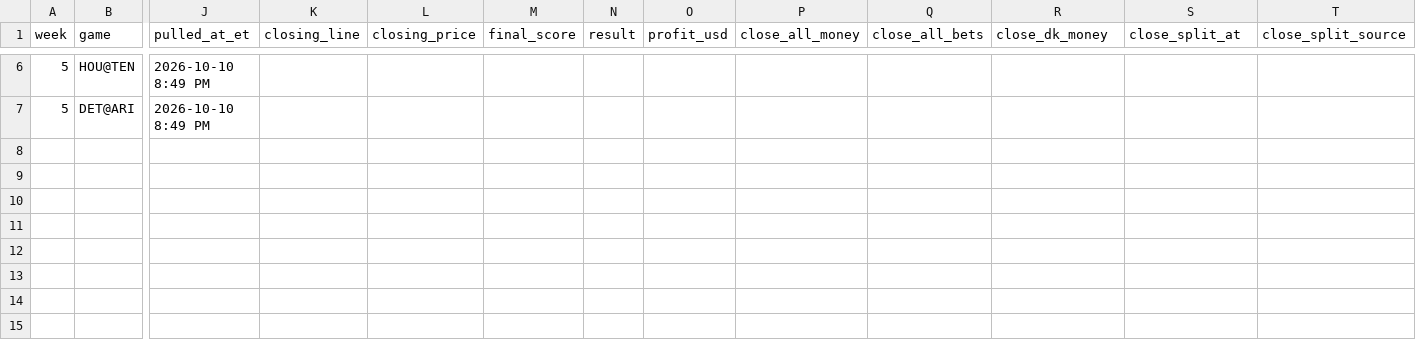
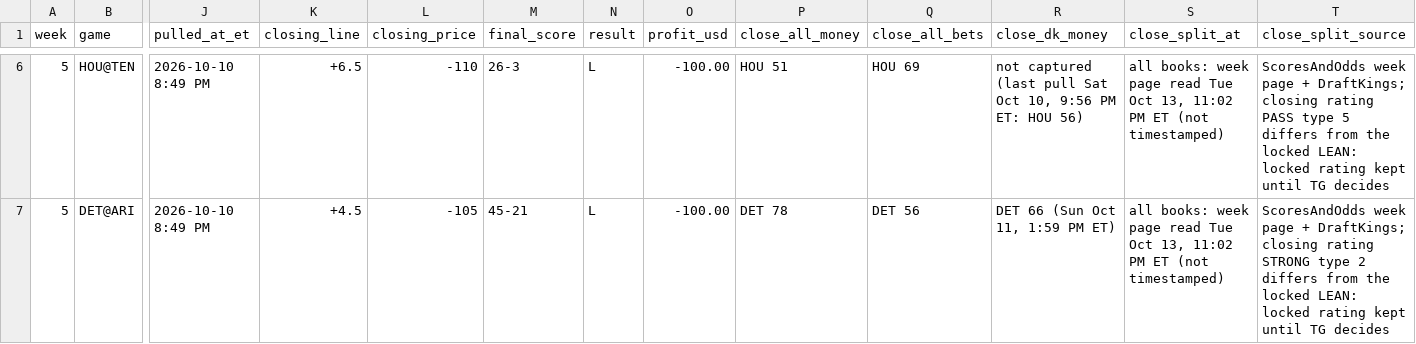
Before and after one commit to whknvgr2tv-a11y/tygif-nfl, a CSV file: data/live_log.csv, drawn as a sheet; only a part is shown, gaps mark what is left out; the diff covers the shown part only; the diff names each change by its address in the sheet, - before the commit and + after, or states it on an @@ line.

Commit message:
catchup1: settle Week 5 at the close, remove Oct 8 regrade history, post Week 6 preview card

```diff
--- a/data/live_log.csv
+++ b/data/live_log.csv
-K6 (closing_line): (empty)
+K6 (closing_line): +6.5
-L6 (closing_price): (empty)
+L6 (closing_price): -110
-M6 (final_score): (empty)
+M6 (final_score): 26-3
-N6:N7 (result): (empty)
+N6:N7 (result): L
-O6:O7 (profit_usd): (empty)
+O6:O7 (profit_usd): -100.00
-P6 (close_all_money): (empty)
+P6 (close_all_money): HOU 51
-Q6 (close_all_bets): (empty)
+Q6 (close_all_bets): HOU 69
-R6 (close_dk_money): (empty)
+R6 (close_dk_money): not captured (last pull Sat Oct 10, 9:56 PM ET: HOU 56)
-S6:S7 (close_split_at): (empty)
+S6:S7 (close_split_at): all books: week page read Tue Oct 13, 11:02 PM ET (not timestamped)
-T6 (close_split_source): (empty)
+T6 (close_split_source): ScoresAndOdds week page + DraftKings; closing rating PASS type 5 differs from the locked LEAN: locked rating kept until TG decides
-K7 (closing_line): (empty)
+K7 (closing_line): +4.5
-L7 (closing_price): (empty)
+L7 (closing_price): -105
-M7 (final_score): (empty)
+M7 (final_score): 45-21
-P7 (close_all_money): (empty)
+P7 (close_all_money): DET 78
-Q7 (close_all_bets): (empty)
+Q7 (close_all_bets): DET 56
-R7 (close_dk_money): (empty)
+R7 (close_dk_money): DET 66 (Sun Oct 11, 1:59 PM ET)
-T7 (close_split_source): (empty)
+T7 (close_split_source): ScoresAndOdds week page + DraftKings; closing rating STRONG type 2 differs from the locked LEAN: locked rating kept until TG decides
```
Also changed, not shown: 30 edited cells elsewhere in this file, 9 other files.
